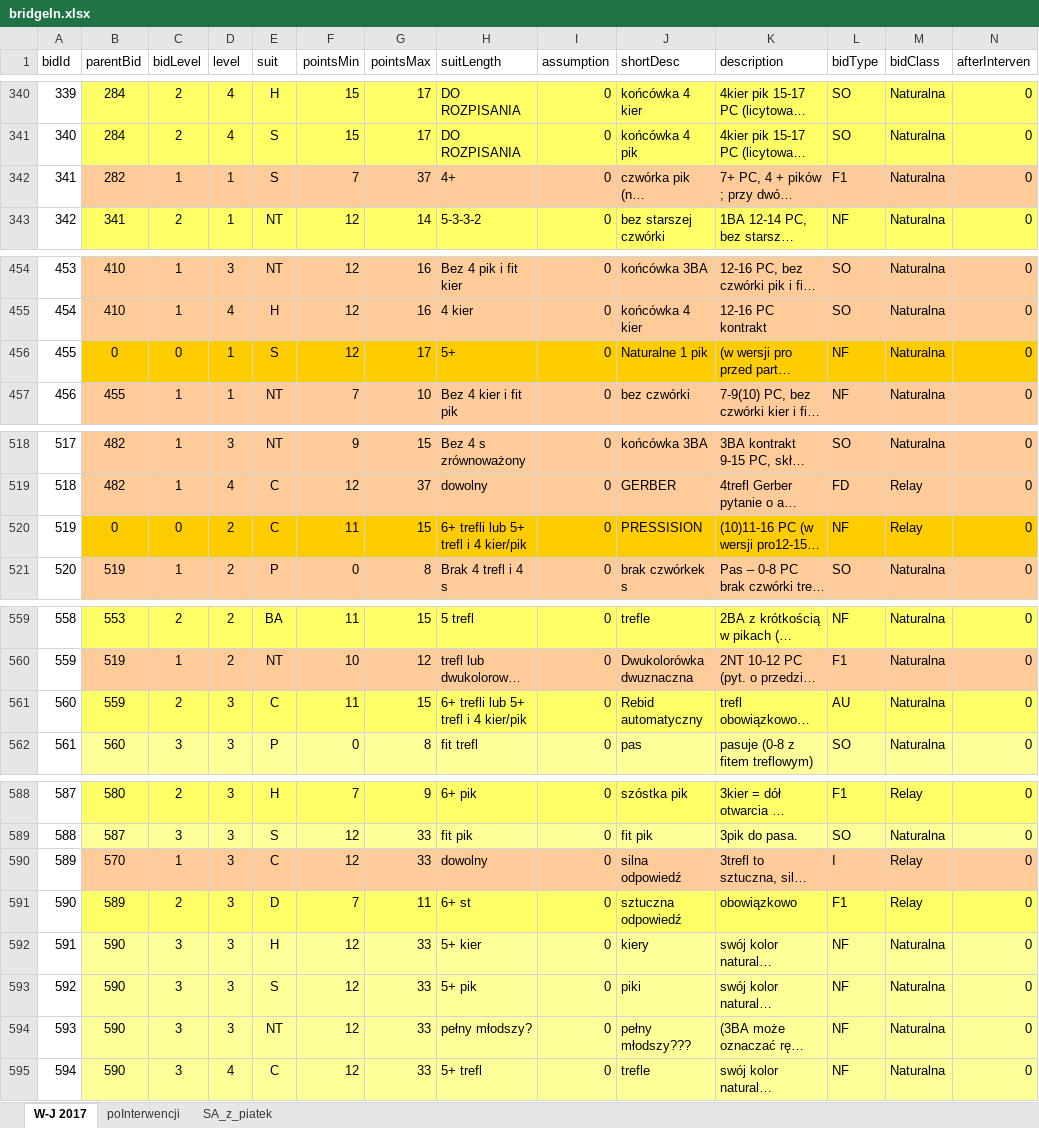
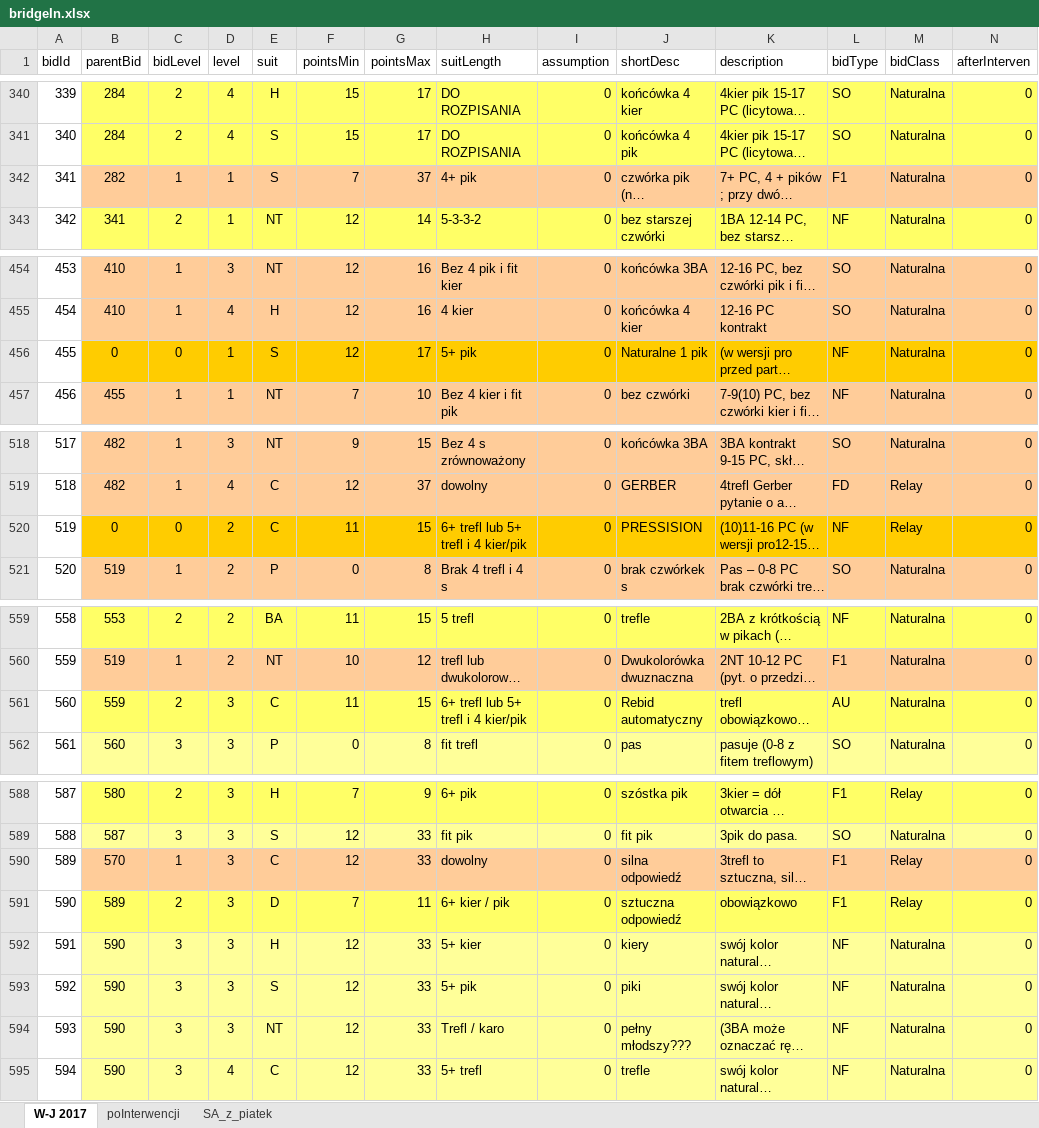
Before and after one commit to prubach/WebBridgeBidding, an Excel workbook: bridgeIn.xlsx, sheet W-J 2017, drawn as a sheet; only a part is shown, gaps mark what is left out; long unchanged cells end in …; values as stored, in another font and other column widths than the file's, no borders; the diff covers the shown part only; the diff names each change by its address in the sheet, - before the commit and + after, or states it on an @@ line.

```diff
--- a/bridgeIn.xlsx (sheet W-J 2017)
+++ b/bridgeIn.xlsx (sheet W-J 2017)
-H342 (suitLength): 4+
+H342 (suitLength): 4+ pik
-H456 (suitLength): 5+
+H456 (suitLength): 5+ pik
-H520 (suitLength): 6+ trefli lub 5+ trefl i 4 kier/pik
+H520 (suitLength): 6+ trefl lub 5+ trefl i 4 kier/pik
-H561 (suitLength): 6+ trefli lub 5+ trefl i 4 kier/pik
+H561 (suitLength): 6+ trefl lub 5+ trefl i 4 kier/pik
-L590 (bidType): I
+L590 (bidType): F1
-H591 (suitLength): 6+ st
+H591 (suitLength): 6+ kier / pik
-H594 (suitLength): pełny młodszy?
+H594 (suitLength): Trefl / karo
```
Also changed, not shown: 2 added rows, 71 edited cells and row numbers in column A elsewhere in this sheet, formulas that keep their value, 1 other file.
